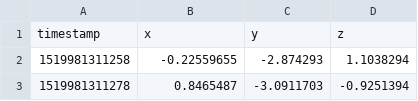
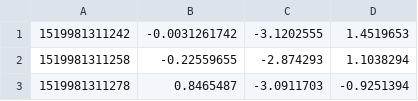
Before and after one commit to olafkrawczyk/infgosp, a CSV file: raw_data/bartek/walk/linAcc.csv, drawn as a sheet; only a part is shown.

Commit message:
header removed from barteks data

```diff
--- a/raw_data/bartek/walk/linAcc.csv
+++ b/raw_data/bartek/walk/linAcc.csv
@@ -1,2 +1,2 @@
-timestamp,x,y,z
+1519981311242,-0.0031261742,-3.1202555,1.4519653
 1519981311258,-0.22559655,-2.874293,1.1038294
```
Also changed, not shown: raw_data/bartek/walk/gyro.csv, raw_data/bartek/walk_car_walk/gyro.csv, 6 other files.
